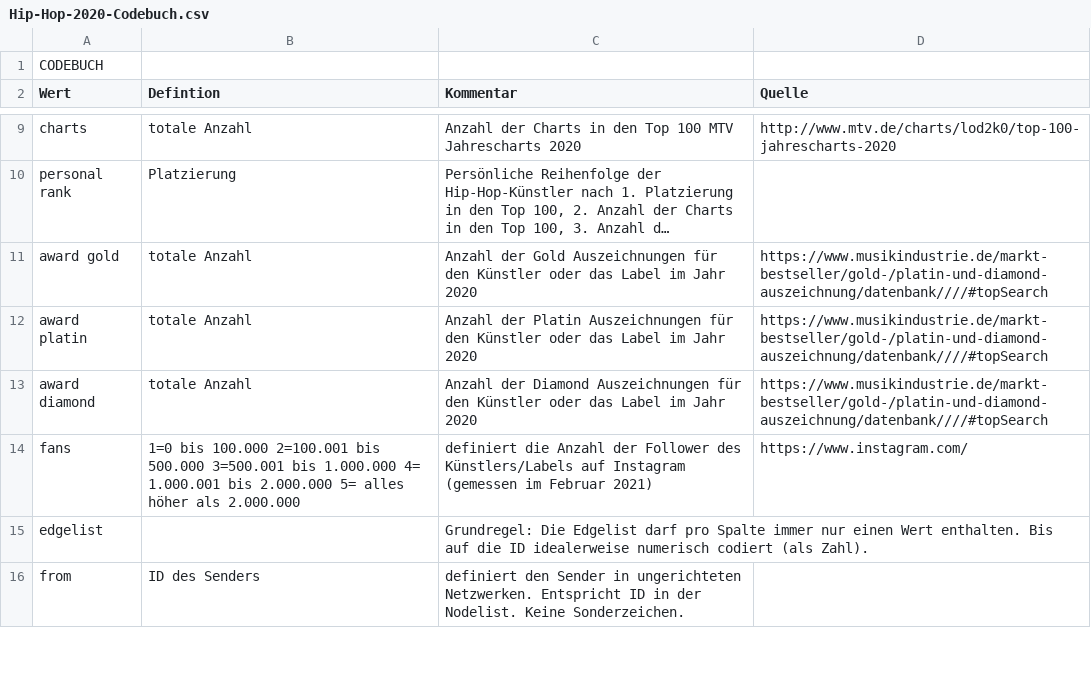
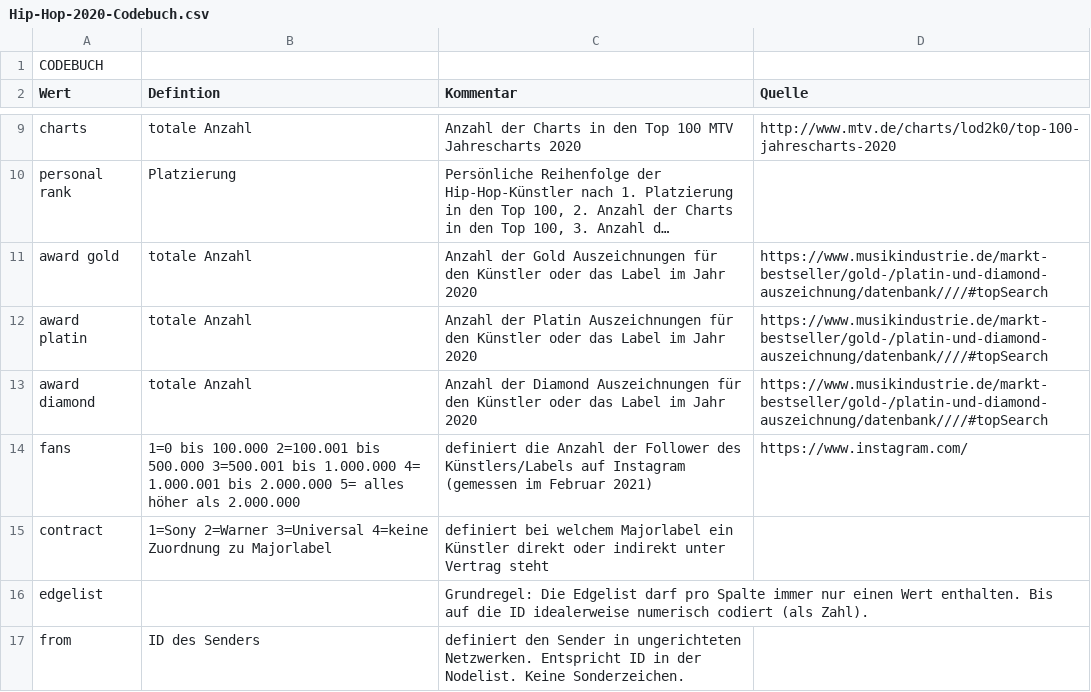
Before and after one commit to th136hdm/Hip-Hop-2020, a CSV file: Hip-Hop-2020-Codebuch.csv, drawn as a sheet; only a part is shown, gaps mark what is left out; long unchanged cells end in …; the diff names each change by its address in the sheet, - before the commit and + after, or states it on an @@ line.

```diff
--- a/Hip-Hop-2020-Codebuch.csv
+++ b/Hip-Hop-2020-Codebuch.csv
+row 15: contract | 1=Sony 2=Warner 3=Universal 4=keine Zuordnung zu Majorlabel | definiert bei welchem Majorlabel ein Künstler direkt oder indirekt unter Vertrag steht
```
Also changed, not shown: Hip-Hop-2020-Nodelist1.csv.
